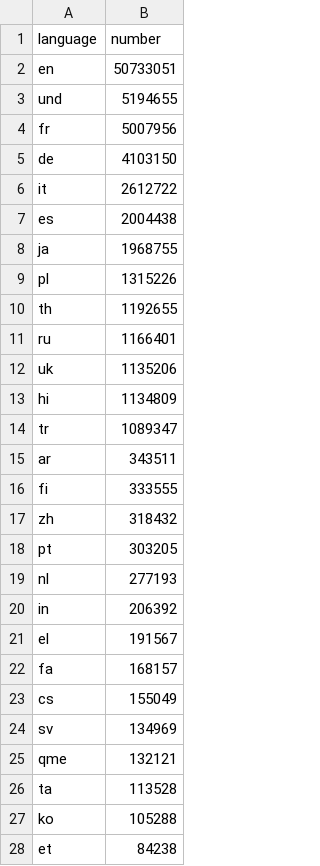
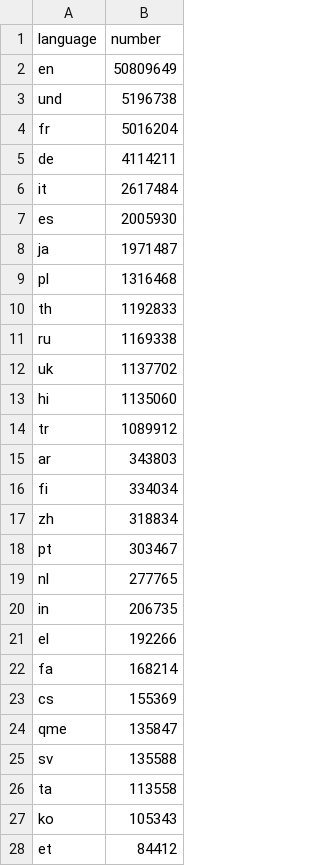
Before and after one commit to alexdrk14/RussiaUkraineWar, a CSV file: data/all_languages_data.csv, drawn as a sheet; only a part is shown; the diff covers the shown part only.

```diff
--- a/data/all_languages_data.csv
+++ b/data/all_languages_data.csv
@@ -1,28 +1,28 @@
 language,number
-en,50733051
-und,5194655
-fr,5007956
-de,4103150
-it,2612722
-es,2004438
-ja,1968755
-pl,1315226
-th,1192655
-ru,1166401
-uk,1135206
-hi,1134809
-tr,1089347
-ar,343511
-fi,333555
-zh,318432
-pt,303205
-nl,277193
-in,206392
-el,191567
-fa,168157
-cs,155049
-sv,134969
-qme,132121
-ta,113528
-ko,105288
-et,84238
+en,50809649
+und,5196738
+fr,5016204
+de,4114211
+it,2617484
+es,2005930
+ja,1971487
+pl,1316468
+th,1192833
+ru,1169338
+uk,1137702
+hi,1135060
+tr,1089912
+ar,343803
+fi,334034
+zh,318834
+pt,303467
+nl,277765
+in,206735
+el,192266
+fa,168214
+cs,155369
+qme,135847
+sv,135588
+ta,113558
+ko,105343
+et,84412
```
Also changed, not shown: 1 added row, 1 removed row and 38 edited cells elsewhere in this file, data/daily_hashtags.csv, data/daily_lang.csv, 4 other files.
